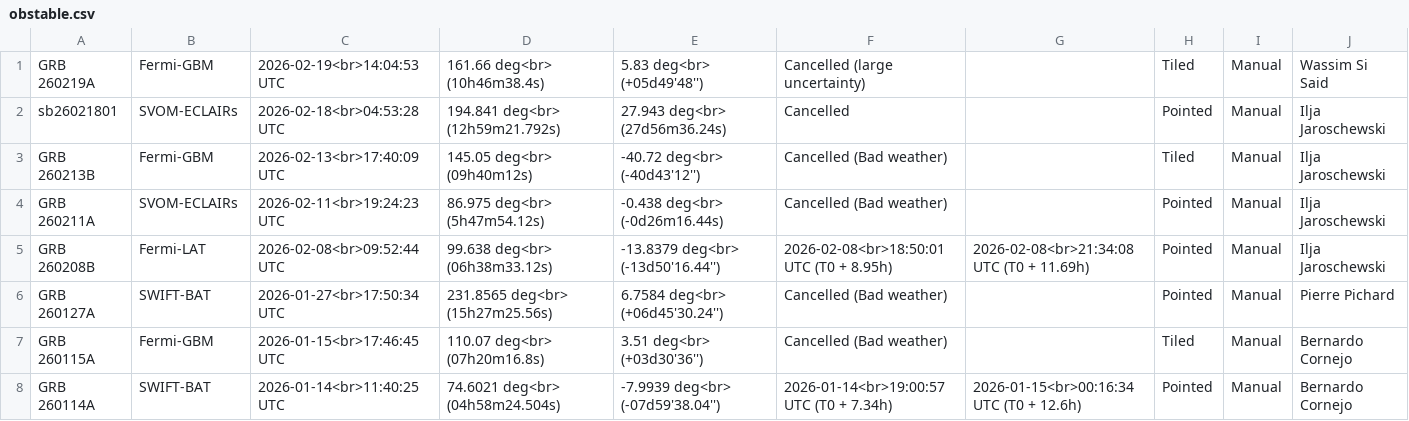
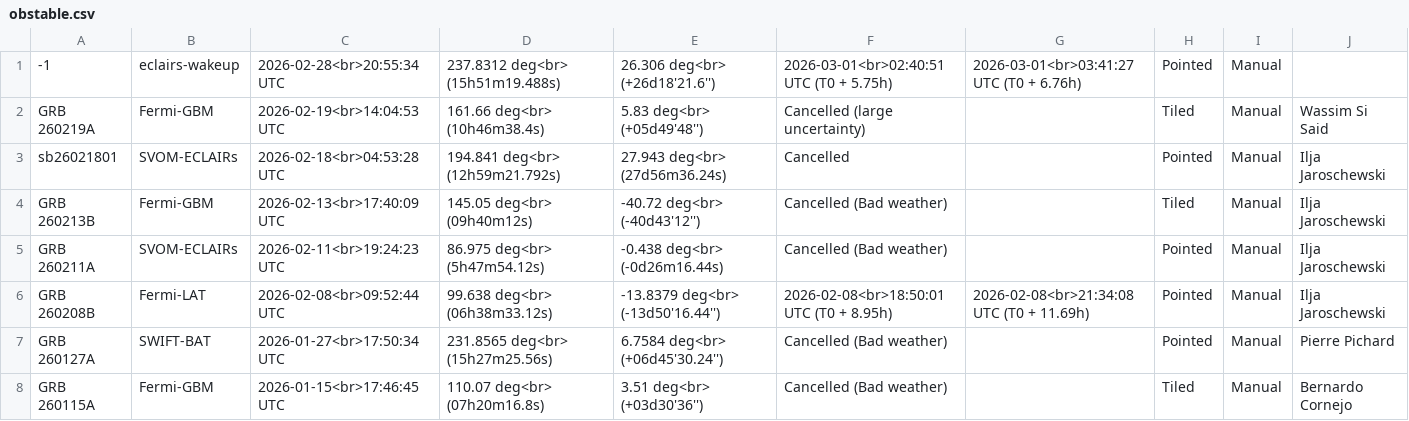
Before and after one commit to grbhess/grbhess.github.io, a CSV file: obstable.csv, drawn as a sheet; only a part is shown; the shorter side is filled out with more unchanged rows; the diff names each change by its address in the sheet, - before the commit and + after, or states it on an @@ line.

Commit message:
adding GRB: -1

```diff
--- a/obstable.csv
+++ b/obstable.csv
+row 1: -1 | eclairs-wakeup | 2026-02-28<br>20:55:34 UTC | 237.8312 deg<br> (15h51m19.488s) | 26.306 deg<br> (+26d18'21.6'') | 2026-03-01<br>02:40:51 UTC (T0 + 5.75h) | 2026-03-01<br>03:41:27 UTC (T0 + 6.76h) | Pointed | Manual
```
